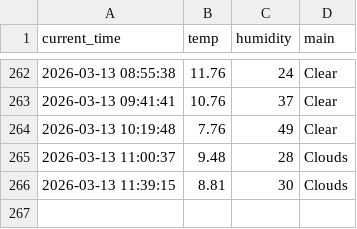
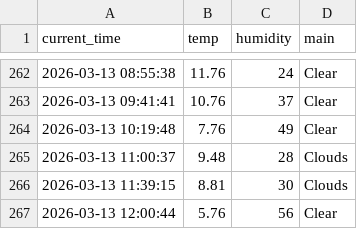
Before and after one commit to SJ00-03/weather_5m, a CSV file: weather.csv, drawn as a sheet; only a part is shown, gaps mark what is left out.

```diff
--- a/weather.csv
+++ b/weather.csv
@@ -266 +266,2 @@ current_time,temp,humidity,main
 2026-03-13 11:39:15,8.81,30,Clouds
+2026-03-13 12:00:44,5.76,56,Clear
```
